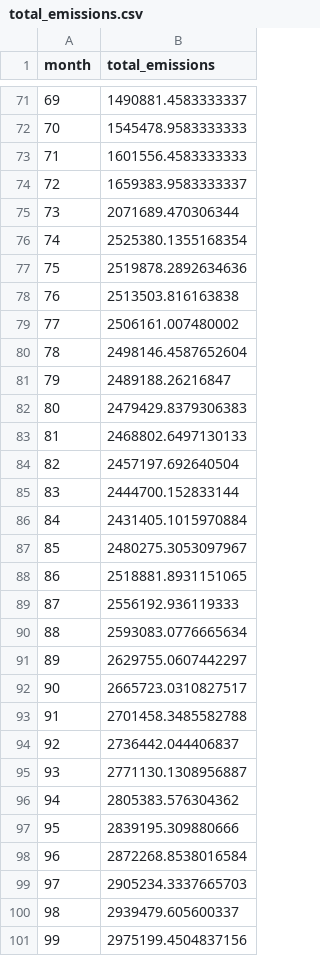
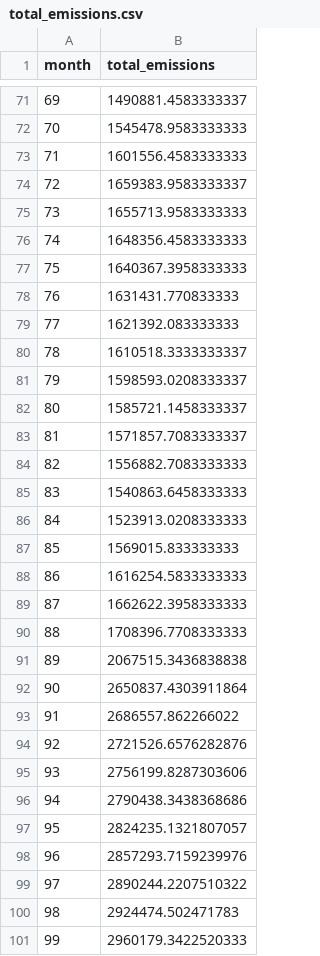
Before and after one commit to CELtd/bitrobot_emissions, a CSV file: total_emissions.csv, drawn as a sheet; only a part is shown, gaps mark what is left out; the diff covers the shown part only.

```diff
--- a/total_emissions.csv
+++ b/total_emissions.csv
@@ -74,28 +74,28 @@ month,total_emissions
 72,1659383.9583333337
-73,2071689.470306344
-74,2525380.1355168354
-75,2519878.2892634636
-76,2513503.816163838
-77,2506161.007480002
-78,2498146.4587652604
-79,2489188.26216847
-80,2479429.8379306383
-81,2468802.6497130133
-82,2457197.692640504
-83,2444700.152833144
-84,2431405.1015970884
-85,2480275.3053097967
-86,2518881.8931151065
-87,2556192.936119333
-88,2593083.0776665634
-89,2629755.0607442297
-90,2665723.0310827517
-91,2701458.3485582788
-92,2736442.044406837
-93,2771130.1308956887
-94,2805383.576304362
-95,2839195.309880666
-96,2872268.8538016584
-97,2905234.3337665703
-98,2939479.605600337
-99,2975199.4504837156
+73,1655713.9583333333
+74,1648356.4583333333
+75,1640367.3958333333
+76,1631431.770833333
+77,1621392.083333333
+78,1610518.3333333337
+79,1598593.0208333337
+80,1585721.1458333337
+81,1571857.7083333337
+82,1556882.7083333333
+83,1540863.6458333333
+84,1523913.0208333333
+85,1569015.833333333
+86,1616254.5833333333
+87,1662622.3958333333
+88,1708396.7708333333
+89,2067515.3436838838
+90,2650837.4303911864
+91,2686557.862266022
+92,2721526.6576282876
+93,2756199.8287303606
+94,2790438.3438368686
+95,2824235.1321807057
+96,2857293.7159239976
+97,2890244.2207510322
+98,2924474.502471783
+99,2960179.3422520333
```
Also changed, not shown: 68 edited cells elsewhere in this file, base_emissions.csv, 3 other files.
